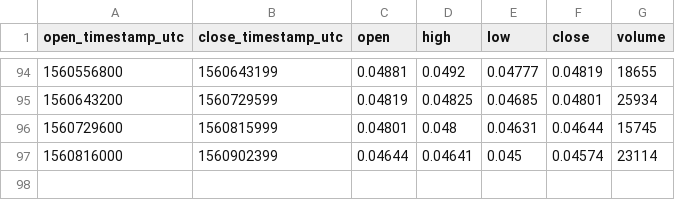
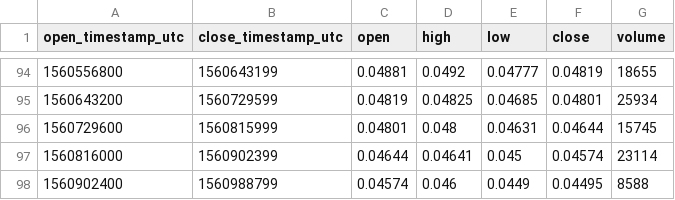
Before and after one commit to cryptobigbro/bitmex-BCHM19, a CSV file: bitmex-BCHM19-1d.csv, drawn as a sheet; only a part is shown, gaps mark what is left out; the diff names each change by its address in the sheet, - before the commit and + after, or states it on an @@ line.

```diff
--- a/bitmex-BCHM19-1d.csv
+++ b/bitmex-BCHM19-1d.csv
+row 98: 1560902400 | 1560988799 | 0.04574 | 0.046 | 0.0449 | 0.04495 | 8588
```
Also changed, not shown: bitmex-BCHM19-1h.csv.
